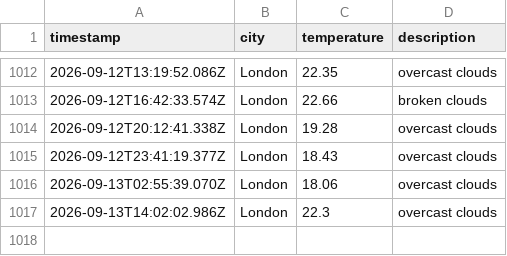
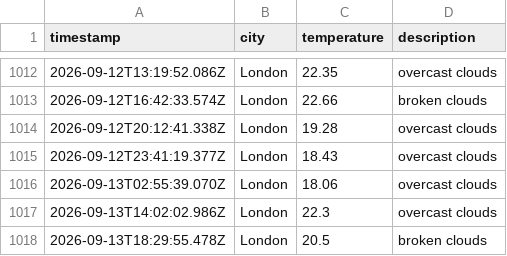
Before and after one commit to Tooba52/Weather-app-js, a CSV file: data/weather_log.csv, drawn as a sheet; only a part is shown, gaps mark what is left out; the diff names each change by its address in the sheet, - before the commit and + after, or states it on an @@ line.

```diff
--- a/data/weather_log.csv
+++ b/data/weather_log.csv
+row 1018: 2026-09-13T18:29:55.478Z | London | 20.5 | broken clouds
```
Also changed, not shown: 1 other file.
